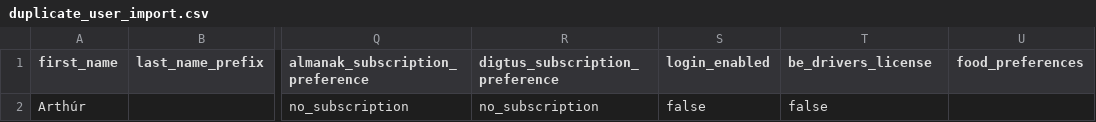
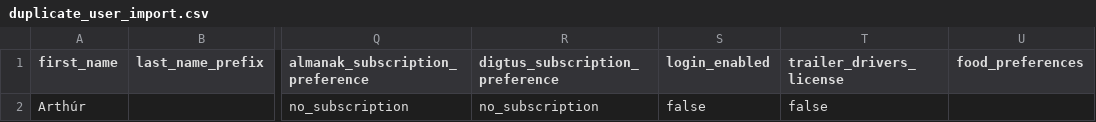
Before and after one commit to csvalpha/amber-api, a CSV file: spec/support/files/duplicate_user_import.csv, drawn as a sheet; only a part is shown, gaps mark what is left out; the diff names each change by its address in the sheet, - before the commit and + after, or states it on an @@ line.

Commit message:
rename it to trailer_licsense

```diff
--- a/spec/support/files/duplicate_user_import.csv
+++ b/spec/support/files/duplicate_user_import.csv
-T1: be_drivers_license
+T1: trailer_drivers_license
```
Also changed, not shown: spec/support/files/malformed_user_import.csv, spec/support/files/malformed_user_import_incomplete_headers.csv, 12 other files.
